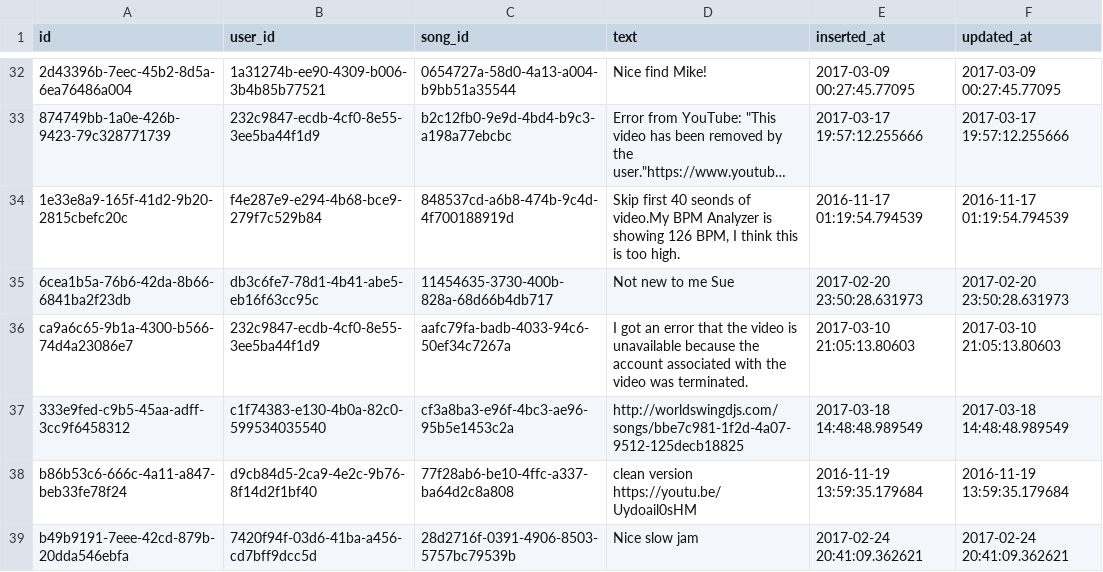
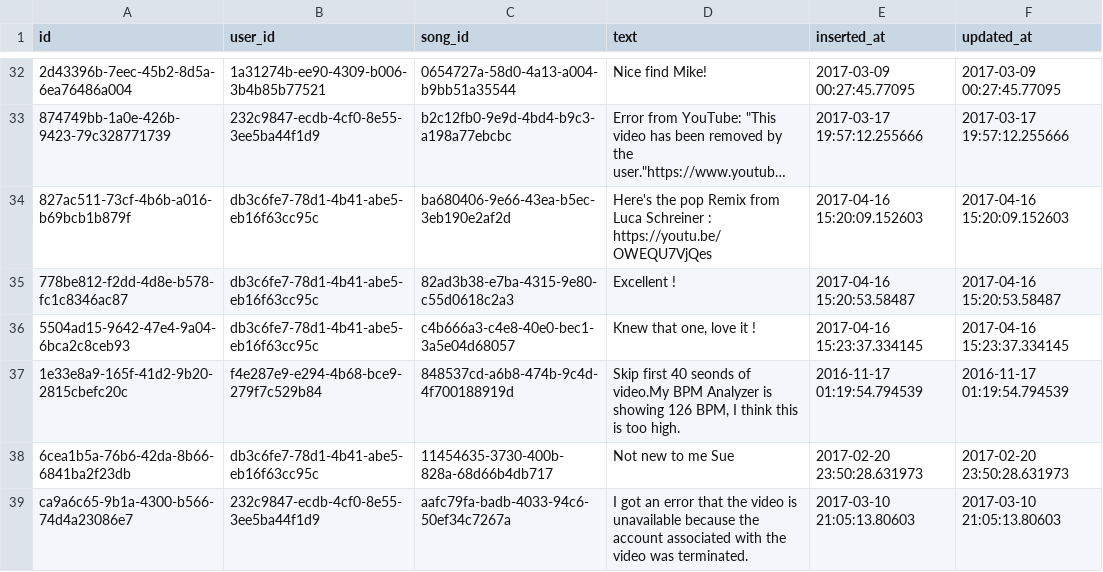
Before and after one commit to obsidienne/wsdjs, a CSV file: apps/wcsp/priv/repo/data/song_comments.csv, drawn as a sheet; only a part is shown, gaps mark what is left out; the shorter side is filled out with more unchanged rows; long unchanged cells end in …; the diff names each change by its address in the sheet, - before the commit and + after, or states it on an @@ line.

Commit message:
Update data

```diff
--- a/apps/wcsp/priv/repo/data/song_comments.csv
+++ b/apps/wcsp/priv/repo/data/song_comments.csv
+row 34: 827ac511-73cf-4b6b-a016-b69bcb1b879f | db3c6fe7-78d1-4b41-abe5-eb16f63cc95c | ba680406-9e66-43ea-b5ec-3eb190e2af2d | Here's the pop Remix from Luca Schreiner : https://youtu.be/OWEQU7VjQes | 2017-04-16 15:20:09.152603 | 2017-04-16 15:20:09.152603
+row 35: 778be812-f2dd-4d8e-b578-fc1c8346ac87 | db3c6fe7-78d1-4b41-abe5-eb16f63cc95c | 82ad3b38-e7ba-4315-9e80-c55d0618c2a3 | Excellent ! | 2017-04-16 15:20:53.58487 | 2017-04-16 15:20:53.58487
+row 36: 5504ad15-9642-47e4-9a04-6bca2c8ceb93 | db3c6fe7-78d1-4b41-abe5-eb16f63cc95c | c4b666a3-c4e8-40e0-bec1-3a5e04d68057 | Knew that one, love it ! | 2017-04-16 15:23:37.334145 | 2017-04-16 15:23:37.334145
```
Also changed, not shown: apps/wcsp/priv/repo/data/ranks.csv, apps/wcsp/priv/repo/data/tops.csv, 3 other files.
